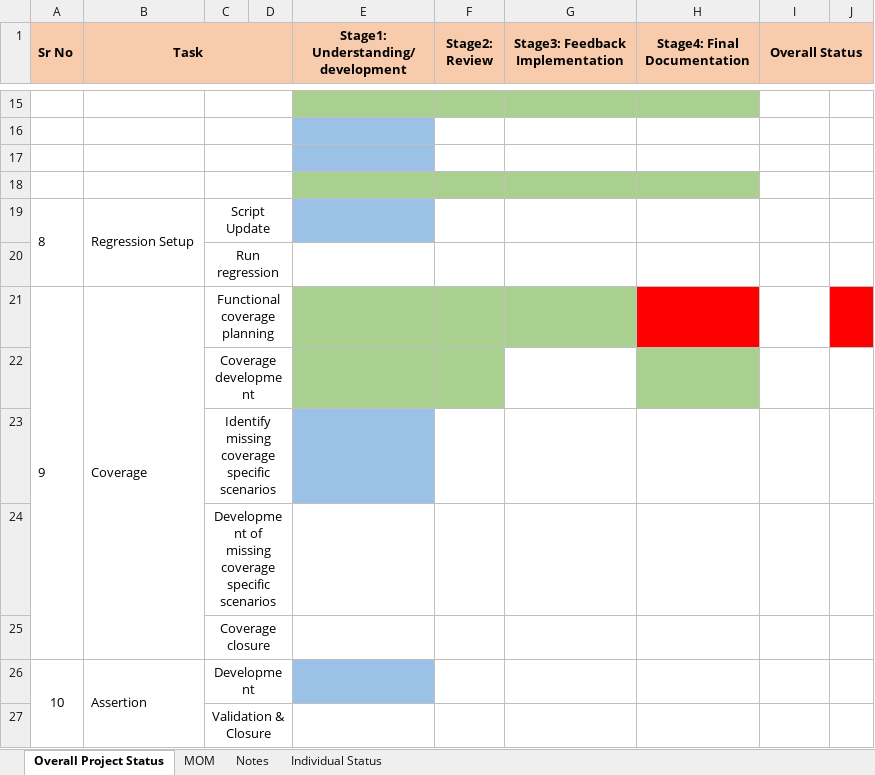
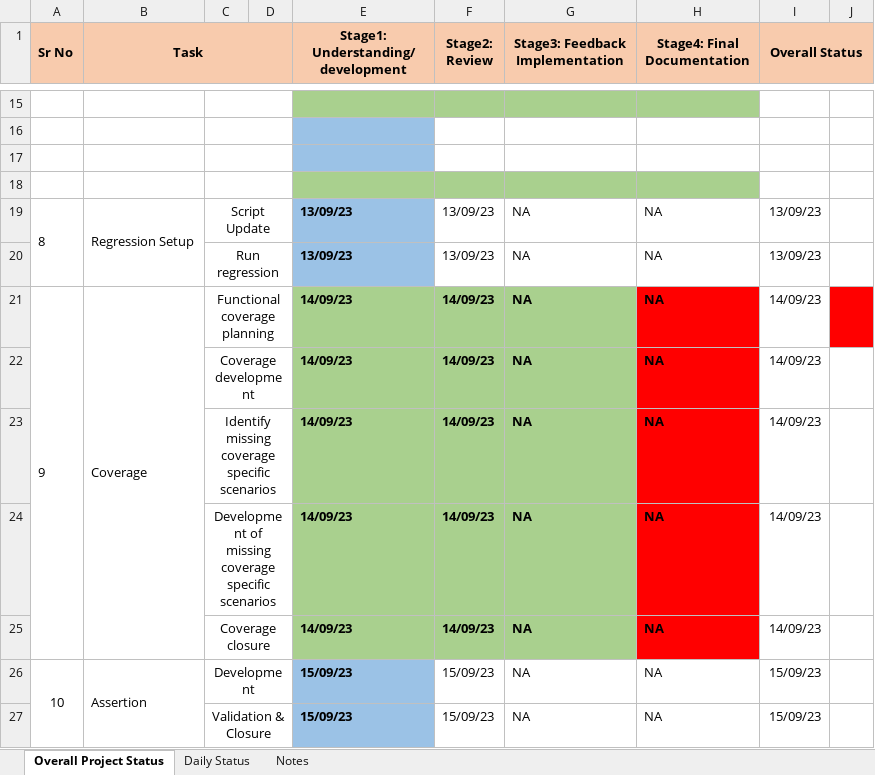
Before and after one commit to shahid2107/TDP-RAM-UVC, an Excel workbook: Documentation/Project_overall_individual_status_and_MoM/eiTRA_UVM_Project_Daily_Status_MoM.xlsx, sheet Overall Project Status, drawn as a sheet; only a part is shown, gaps mark what is left out; values as stored, in another font and other column widths than the file's, no borders; removed rows and columns are numbered as before the commit, all else as after; the diff covers the shown part only; the diff names each change by its address in the sheet, - before the commit and + after, or states it on an @@ line.

Commit message:
Created Plan of Project

```diff
--- a/Documentation/Project_overall_individual_status_and_MoM/eiTRA_UVM_Project_Daily_Status_MoM.xlsx (sheet Overall Project Status)
+++ b/Documentation/Project_overall_individual_status_and_MoM/eiTRA_UVM_Project_Daily_Status_MoM.xlsx (sheet Overall Project Status)
-sheet tab: Individual Status
+sheet tab: Daily Status
-sheet tab: MOM
@@ sheet tab order changed: Overall Project Status | Daily Status | Notes @@
-E19: (empty)
+E19: 13/09/23
-F19 (Stage2: Review): (empty)
+F19 (Stage2: Review): 13/09/23
-G19 (Stage3: Feedback Implementation): (empty)
+G19 (Stage3: Feedback Implementation): NA
-H19 (Stage4: Final Documentation): (empty)
+H19 (Stage4: Final Documentation): NA
-I19 (Overall Status): (empty)
+I19 (Overall Status): 13/09/23
-row 20:  |  | Run regression
+row 20:  |  | Run regression |  | 13/09/23 | 13/09/23 | NA | NA | 13/09/23
-E21: (empty)
+E21: 14/09/23
-F21 (Stage2: Review): (empty)
+F21 (Stage2: Review): 14/09/23
-G21 (Stage3: Feedback Implementation): (empty)
+G21 (Stage3: Feedback Implementation): NA
-H21 (Stage4: Final Documentation): (empty)
+H21 (Stage4: Final Documentation): NA
-I21 (Overall Status): (empty)
+I21 (Overall Status): 14/09/23
-row 22:  |  | Coverage development
-row 23:  |  | Identify missing coverage specific scenarios
-row 24:  |  | Development of missing coverage specific scenarios
-row 25:  |  | Coverage closure
+row 22:  |  | Coverage development |  | 14/09/23 | 14/09/23 | NA | NA | 14/09/23
+row 23:  |  | Identify missing coverage specific scenarios |  | 14/09/23 | 14/09/23 | NA | NA | 14/09/23
+row 24:  |  | Development of missing coverage specific scenarios |  | 14/09/23 | 14/09/23 | NA | NA | 14/09/23
+row 25:  |  | Coverage closure |  | 14/09/23 | 14/09/23 | NA | NA | 14/09/23
-E26: (empty)
+E26: 15/09/23
-F26 (Stage2: Review): (empty)
+F26 (Stage2: Review): 15/09/23
-G26 (Stage3: Feedback Implementation): (empty)
+G26 (Stage3: Feedback Implementation): NA
-H26 (Stage4: Final Documentation): (empty)
+H26 (Stage4: Final Documentation): NA
-I26 (Overall Status): (empty)
+I26 (Overall Status): 15/09/23
-row 27:  |  | Validation & Closure
+row 27:  |  | Validation & Closure |  | 15/09/23 | 15/09/23 | NA | NA | 15/09/23
```
Also changed, not shown: 7 added rows, 7 removed rows and 15 edited cells elsewhere in this sheet, sheet Daily Status.
